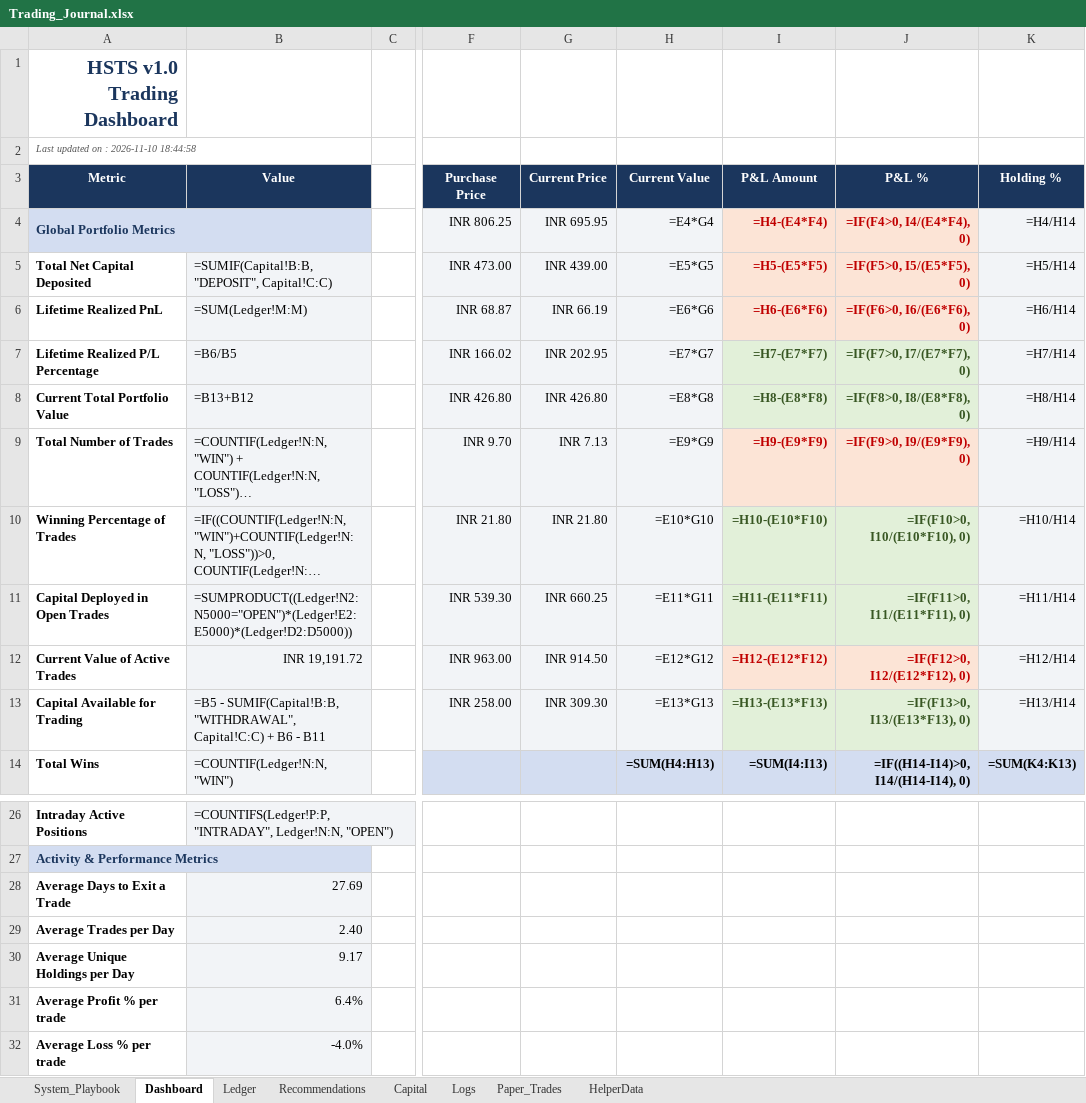
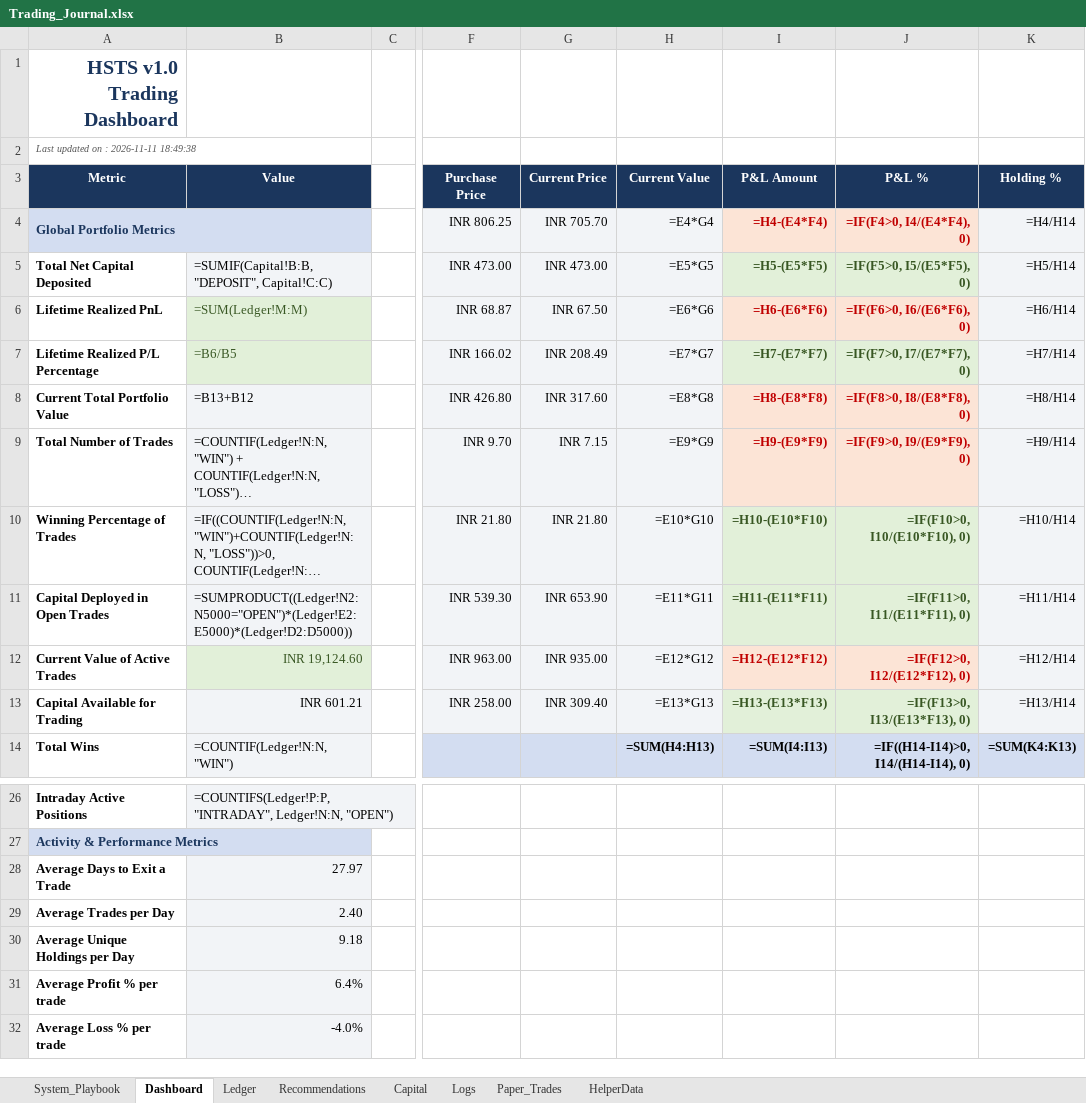
Before and after one commit to SyedTousifMasood/HalaalTrading, an Excel workbook: Trading_Journal.xlsx, sheet Dashboard, drawn as a sheet; only a part is shown, gaps mark what is left out; long unchanged cells end in …; values as stored, in another font and other column widths than the file's, no borders; formulas without a stored value are shown as written; charts and pictures not drawn; the diff names each change by its address in the sheet, - before the commit and + after, or states it on an @@ line.

```diff
--- a/Trading_Journal.xlsx (sheet Dashboard)
+++ b/Trading_Journal.xlsx (sheet Dashboard)
-A2 (Metric): Last updated on : 2026-11-10 18:44:58
+A2 (Metric): Last updated on : 2026-11-11 18:49:38
-G4 (Current Price): INR 695.95
+G4 (Current Price): INR 705.70
-G5 (Current Price): INR 439.00
+G5 (Current Price): INR 473.00
@@ I5:J5 fill: #FCE4D6 → #E2F0D9, text colour: #C00000 → #385723 @@
@@ B6:B7 fill: #F2F4F7 → #E2F0D9, text colour: black → #385723 @@
-G6 (Current Price): INR 66.19
+G6 (Current Price): INR 67.50
-G7 (Current Price): INR 202.95
+G7 (Current Price): INR 208.49
-G8 (Current Price): INR 426.80
+G8 (Current Price): INR 317.60
@@ I8:J8 fill: #E2F0D9 → #FCE4D6, text colour: #385723 → #C00000 @@
-G9 (Current Price): INR 7.13
+G9 (Current Price): INR 7.15
-G11 (Current Price): INR 660.25
+G11 (Current Price): INR 653.90
-B12 (Value): INR 19,191.72
+B12 (Value): INR 19,124.60
@@ B12 fill: #F2F4F7 → #E2F0D9, text colour: black → #385723 @@
-G12 (Current Price): INR 914.50
+G12 (Current Price): INR 935.00
-B13 (Value): =B5 - SUMIF(Capital!B:B, "WITHDRAWAL", Capital!C:C) + B6 - B11
+B13 (Value): INR 601.21
-G13 (Current Price): INR 309.30
+G13 (Current Price): INR 309.40
-B28 (Value): 27.69
+B28 (Value): 27.97
-B30 (Value): 9.17
+B30 (Value): 9.18
```
Also changed, not shown: charts or pictures.
